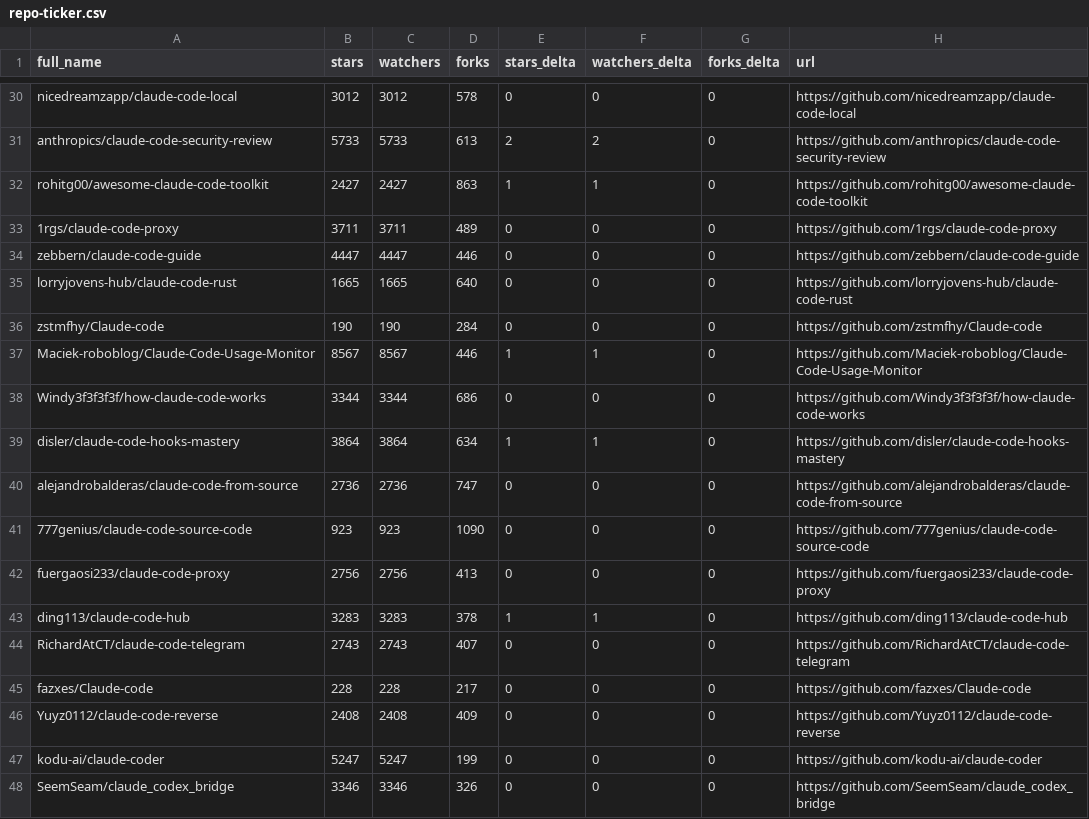
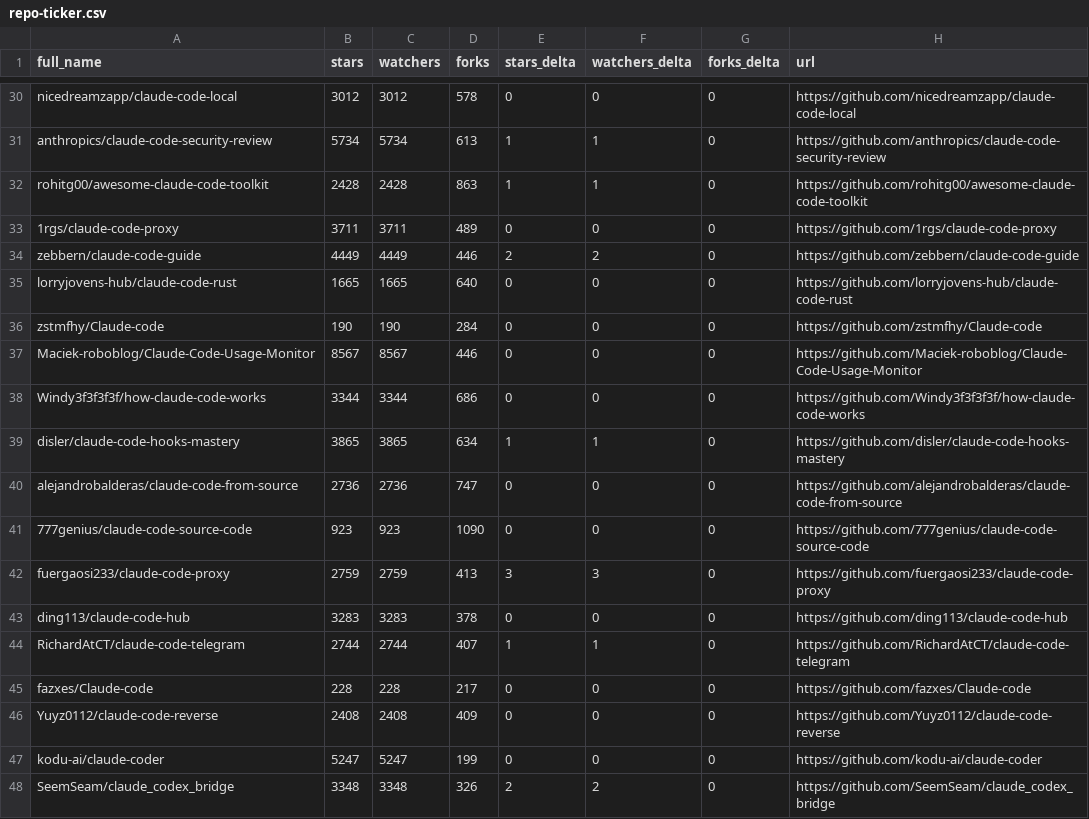
Before and after one commit to jarredh/awesome-claude-code, a CSV file: data/repo-ticker.csv, drawn as a sheet; only a part is shown, gaps mark what is left out; the diff covers the shown part only; the diff names each change by its address in the sheet, - before the commit and + after, or states it on an @@ line.

```diff
--- a/data/repo-ticker.csv
+++ b/data/repo-ticker.csv
-B31 (stars): 5733
+B31 (stars): 5734
-C31 (watchers): 5733
+C31 (watchers): 5734
-E31 (stars_delta): 2
+E31 (stars_delta): 1
-F31 (watchers_delta): 2
+F31 (watchers_delta): 1
-B32 (stars): 2427
+B32 (stars): 2428
-C32 (watchers): 2427
+C32 (watchers): 2428
-B34 (stars): 4447
+B34 (stars): 4449
-C34 (watchers): 4447
+C34 (watchers): 4449
-E34 (stars_delta): 0
+E34 (stars_delta): 2
-F34 (watchers_delta): 0
+F34 (watchers_delta): 2
-E37 (stars_delta): 1
+E37 (stars_delta): 0
-F37 (watchers_delta): 1
+F37 (watchers_delta): 0
-B39 (stars): 3864
+B39 (stars): 3865
-C39 (watchers): 3864
+C39 (watchers): 3865
-B42 (stars): 2756
+B42 (stars): 2759
-C42 (watchers): 2756
+C42 (watchers): 2759
-E42 (stars_delta): 0
+E42 (stars_delta): 3
-F42 (watchers_delta): 0
+F42 (watchers_delta): 3
-E43 (stars_delta): 1
+E43 (stars_delta): 0
-F43 (watchers_delta): 1
+F43 (watchers_delta): 0
-B44 (stars): 2743
+B44 (stars): 2744
-C44 (watchers): 2743
+C44 (watchers): 2744
-E44 (stars_delta): 0
+E44 (stars_delta): 1
-F44 (watchers_delta): 0
+F44 (watchers_delta): 1
-B48 (stars): 3346
+B48 (stars): 3348
-C48 (watchers): 3346
+C48 (watchers): 3348
-E48 (stars_delta): 0
+E48 (stars_delta): 2
-F48 (watchers_delta): 0
+F48 (watchers_delta): 2
```
Also changed, not shown: 1 added row, 1 removed row, 2 moved rows and 151 edited cells elsewhere in this file, 4 other files.
